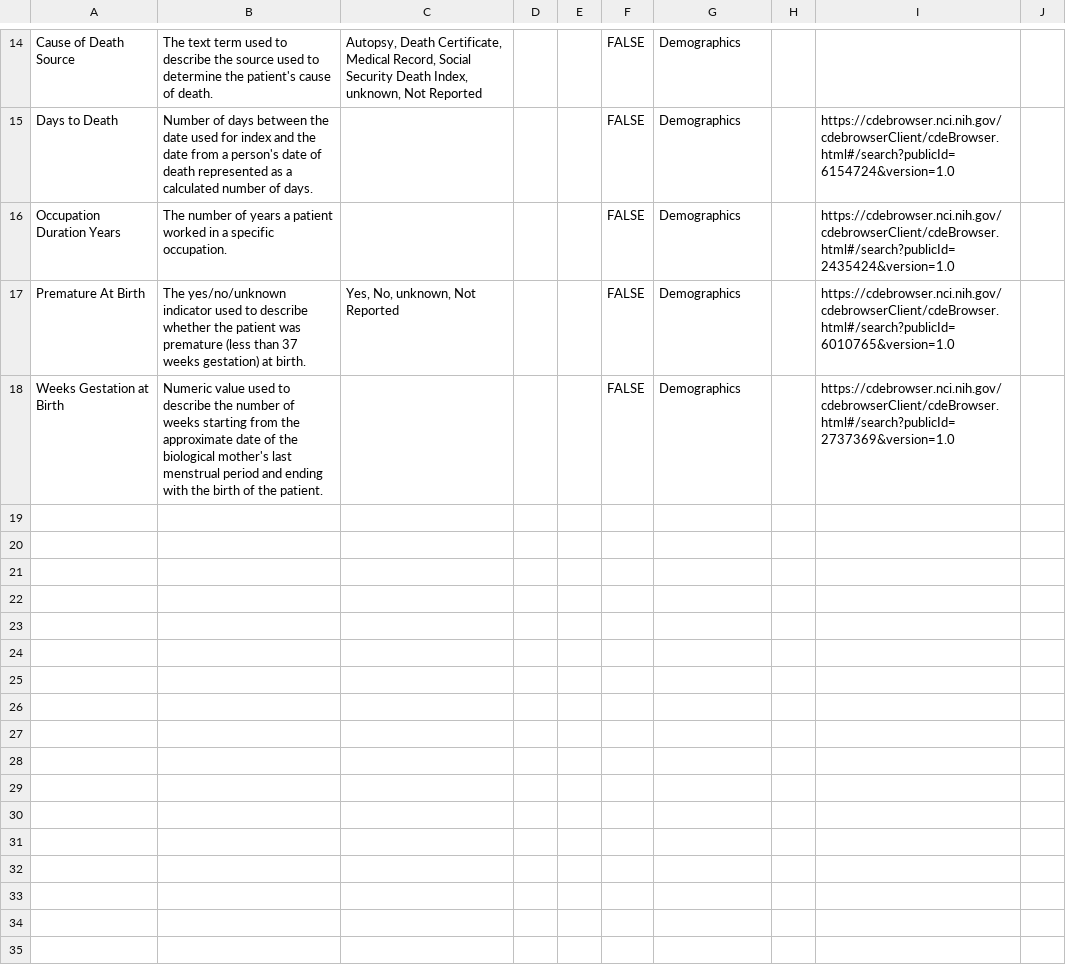
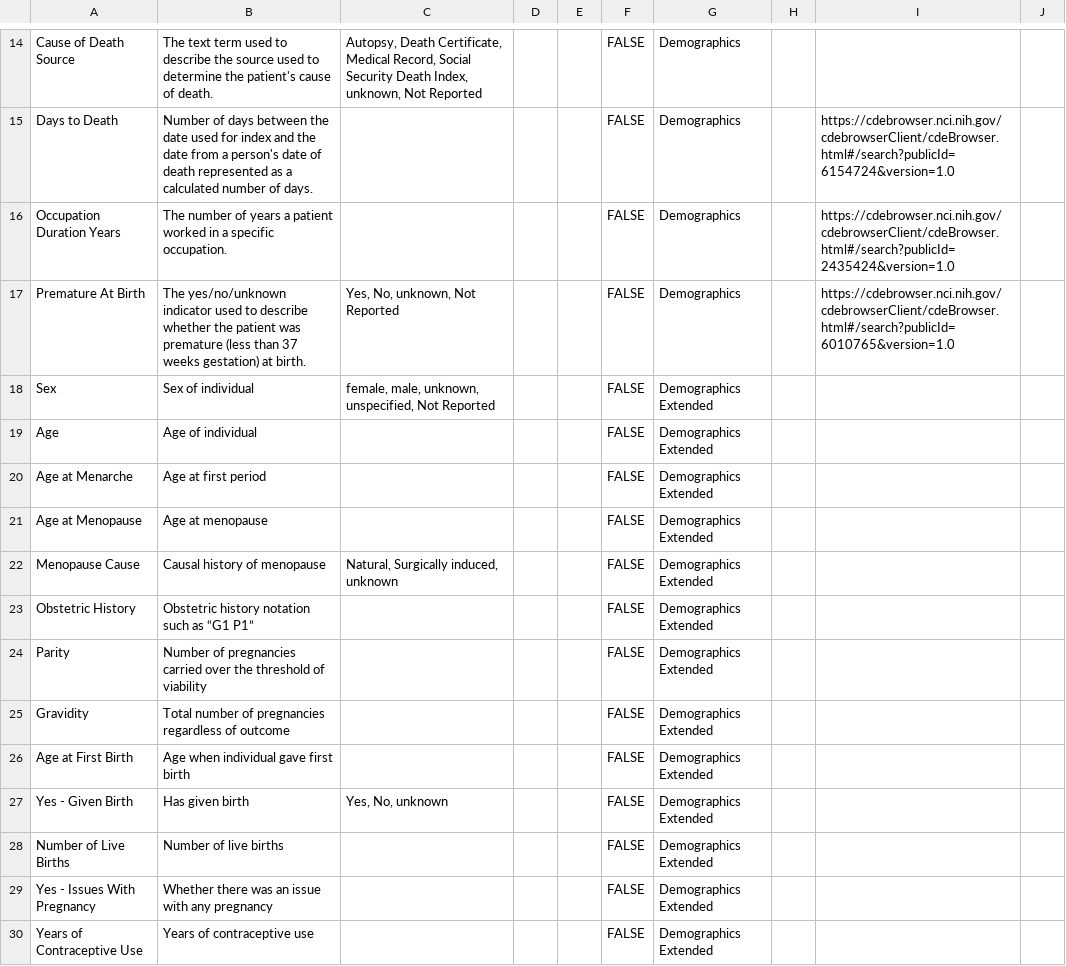
Before and after one commit to gf-dcc/data-model, a CSV file: modules/Patient/Demographics.csv, drawn as a sheet; only a part is shown, gaps mark what is left out.

Commit message:
Clean up consolidate Demographics

```diff
--- a/modules/Patient/Demographics.csv
+++ b/modules/Patient/Demographics.csv
@@ -17,2 +17,14 @@ Occupation Duration Years,The number of years a patient worked in a specific occ
 Premature At Birth,The yes/no/unknown indicator used to describe whether the patient was premature (less than 37 weeks gestation) at birth.,"Yes, No, unknown, Not Reported","","",FALSE,Demographics,"",https://cdebrowser.nci.nih.gov/cdebrowserClient/cdeBrowser.html#/search?publicId=6010765&version=1.0,""
-Weeks Gestation at Birth,Numeric value used to describe the number of weeks starting from the approximate date of the biological mother's last menstrual period and ending with the birth of the patient.,"","","",FALSE,Demographics,"",https://cdebrowser.nci.nih.gov/cdebrowserClient/cdeBrowser.html#/search?publicId=2737369&version=1.0,""
+Sex,Sex of individual,"female, male, unknown, unspecified, Not Reported",,,FALSE,Demographics Extended,,,
+Age,Age of individual,,,,FALSE,Demographics Extended,,,
+Age at Menarche,Age at first period,,,,FALSE,Demographics Extended,,,
+Age at Menopause,Age at menopause,,,,FALSE,Demographics Extended,,,
+Menopause Cause,Causal history of menopause,"Natural, Surgically induced, unknown",,,FALSE,Demographics Extended,,,
+Obstetric History,Obstetric history notation such as “G1 P1”,,,,FALSE,Demographics Extended,,,
+Parity,Number of pregnancies carried over the threshold of viability,,,,FALSE,Demographics Extended,,,
+Gravidity,Total number of pregnancies regardless of outcome,,,,FALSE,Demographics Extended,,,
+Age at First Birth,Age when individual gave first birth,,,,FALSE,Demographics Extended,,,
+Yes - Given Birth,Has given birth,"Yes, No, unknown",,,FALSE,Demographics Extended,,,
+Number of Live Births,Number of live births,,,,FALSE,Demographics Extended,,,
+Yes - Issues With Pregnancy,Whether there was an issue with any pregnancy,,,,FALSE,Demographics Extended,,,
+Years of Contraceptive Use,Years of contraceptive use,,,,FALSE,Demographics Extended,,,
```
Also changed, not shown: 1 other file.
